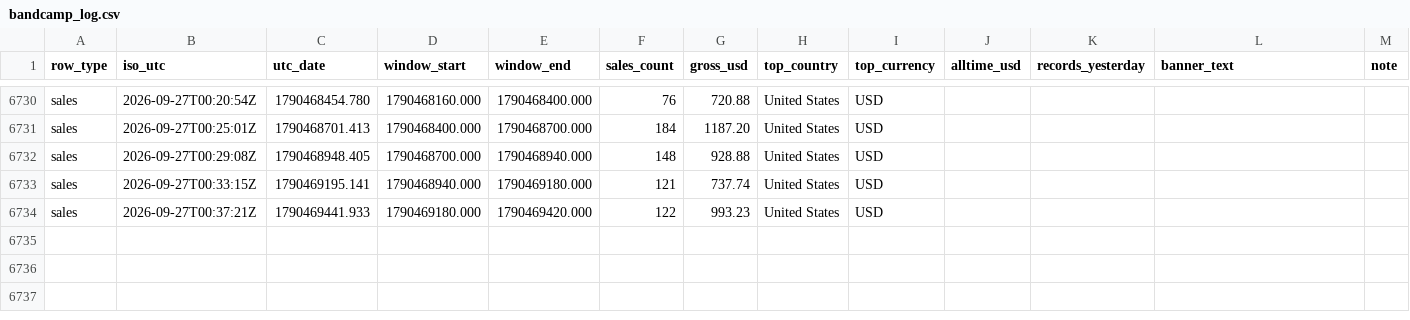
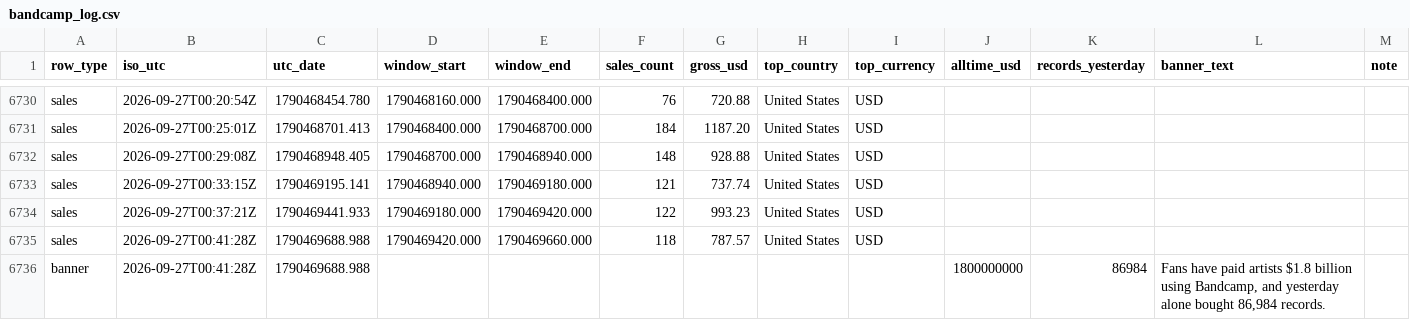
Before and after one commit to samwilco/bandcamp-revenue-tracker, a CSV file: data/bandcamp_log.csv, drawn as a sheet; only a part is shown, gaps mark what is left out.

```diff
--- a/data/bandcamp_log.csv
+++ b/data/bandcamp_log.csv
@@ -6734 +6734,3 @@ sales,2026-09-27T00:33:15Z,1790469195.141,1790468940.000,1790469180.000,121,737.
 sales,2026-09-27T00:37:21Z,1790469441.933,1790469180.000,1790469420.000,122,993.23,United States,USD,,,,
+sales,2026-09-27T00:41:28Z,1790469688.988,1790469420.000,1790469660.000,118,787.57,United States,USD,,,,
+banner,2026-09-27T00:41:28Z,1790469688.988,,,,,,,1800000000,86984,"Fans have paid artists $1.8 billion using Bandcamp, and yesterday alone bought 86,984 records.",
```
Also changed, not shown: 2 other files.
